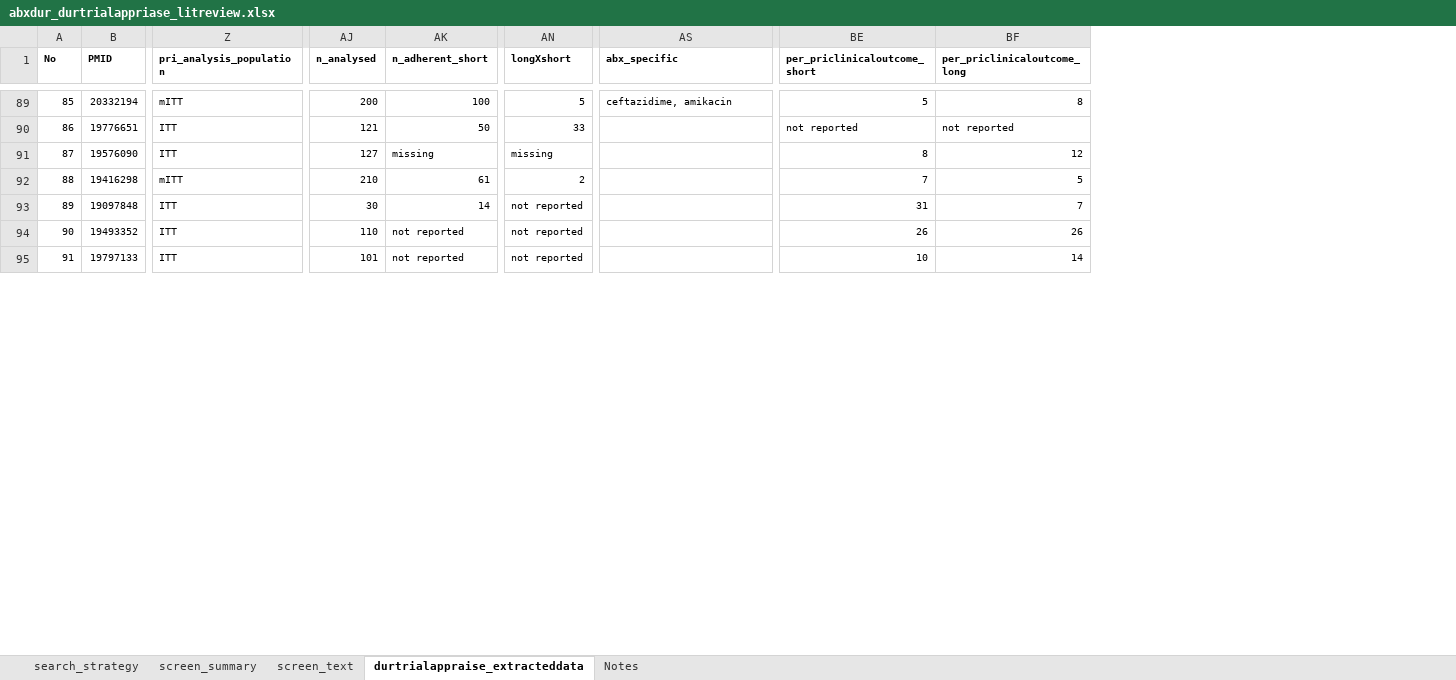
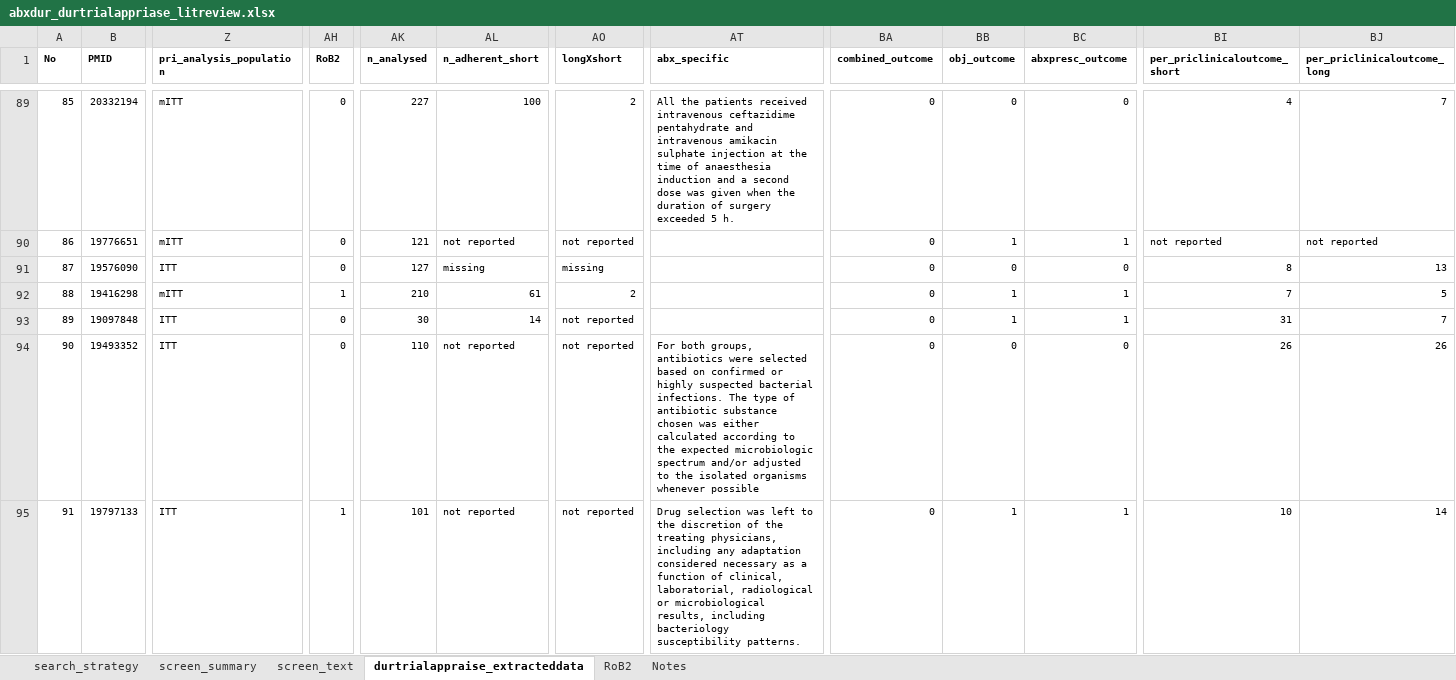
Before and after one commit to moyinNUHS/abxduration_abm, an Excel workbook: metaanalysis/lit_review/abxdur_durtrialappriase_litreview.xlsx, sheet durtrialappraise_extracteddata, drawn as a sheet; only a part is shown, gaps mark what is left out; values as stored, in another font and other column widths than the file's, no borders; addresses are those after the commit; the diff covers the shown part only; the diff names each change by its address in the sheet, - before the commit and + after, or states it on an @@ line.

```diff
--- a/metaanalysis/lit_review/abxdur_durtrialappriase_litreview.xlsx (sheet durtrialappraise_extracteddata)
+++ b/metaanalysis/lit_review/abxdur_durtrialappriase_litreview.xlsx (sheet durtrialappraise_extracteddata)
+sheet tab: RoB2
+column AH (RoB2), rows 89-95: 0 | 0 | 0 | 1 | 0 | 0 | 1
+column BA (combined_outcome), rows 89-95: all 0
+column BB (obj_outcome), rows 89-95: 0 | 1 | 0 | 1 | 1 | 0 | 1
+column BC (abxpresc_outcome), rows 89-95: 0 | 1 | 0 | 1 | 1 | 0 | 1
-AK89 (n_analysed): 200
+AK89 (n_analysed): 227
-AO89 (longXshort): 5
+AO89 (longXshort): 2
-AT89 (abx_specific): ceftazidime, amikacin
+AT89 (abx_specific): All the patients received intravenous ceftazidime pentahydrate and intravenous amikacin sulphate injection at the time of anaesthesia induction and a second dose was given when the duration of surgery exceeded 5 h.
-BI89 (per_priclinicaloutcome_short): 5
+BI89 (per_priclinicaloutcome_short): 4
-BJ89 (per_priclinicaloutcome_long): 8
+BJ89 (per_priclinicaloutcome_long): 7
-Z90 (pri_analysis_population): ITT
+Z90 (pri_analysis_population): mITT
-AL90 (n_adherent_short): 50
+AL90 (n_adherent_short): not reported
-AO90 (longXshort): 33
+AO90 (longXshort): not reported
-BJ91 (per_priclinicaloutcome_long): 12
+BJ91 (per_priclinicaloutcome_long): 13
-AT94 (abx_specific): (empty)
+AT94 (abx_specific): For both groups, antibiotics were selected based on confirmed or highly suspected bacterial infections. The type of antibiotic substance chosen was either calculated according to the expected microbiologic spectrum and/or adjusted to the isolated organisms whenever possible
-AT95 (abx_specific): (empty)
+AT95 (abx_specific): Drug selection was left to the discretion of the treating physicians, including any adaptation considered necessary as a function of clinical, laboratorial, radiological or microbiological results, including bacteriology susceptibility patterns.
```
Also changed, not shown: 1 removed row, 136 edited cells, cell formats and row numbers in column A elsewhere in this sheet, 55 other files.
